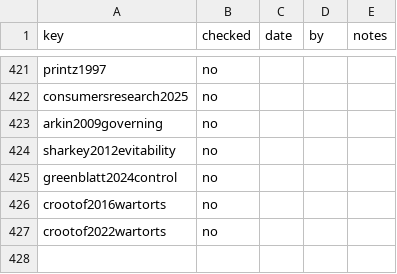
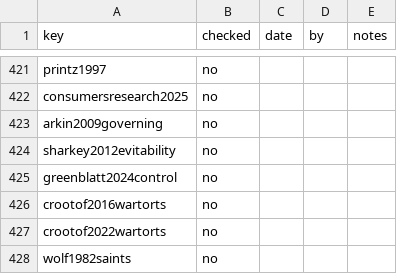
Before and after one commit to iterabloom/antifascist.intelligence, a TSV file: finishing/refs-ledger.tsv, drawn as a sheet; only a part is shown, gaps mark what is left out; the diff names each change by its address in the sheet, - before the commit and + after, or states it on an @@ line.

Commit message:
The condensed reworking: four threads, a new title, and Wolf
The author's twenty-four edits, applied to the condensed file only.
The title and Part II–IV headings change. The research exception is
stated once and kept everywhere a bearer is advised against. Functional
affect is defined in §3.2, and the non-affective alternatives are
ordered by functional risk, not by whether they can be wronged. The
severity scale is fixed against argument and moves on evidence from
those who suffer the loss, in §10.4, chapter 11, test 4's guard and the
glossary. §8.7 lays out the Court and guarantee in layers. The cost to
the refuser is "represented and not allowed to decide the case"
wherever the rule is stated. Test 4's ablations are formed without
their component, and the modular arm is the control for the retraining
attack. §9.1 gains the saints paragraph; Wolf's "Moral Saints" enters
refs.bib, and the ledger and footer macro follow it (0/427).

Signed-off-by: jgstern-agent <josh-agent@iterabloom.com>

```diff
--- a/finishing/refs-ledger.tsv
+++ b/finishing/refs-ledger.tsv
+row 428: wolf1982saints | no
```
Also changed, not shown: 3 other files.
